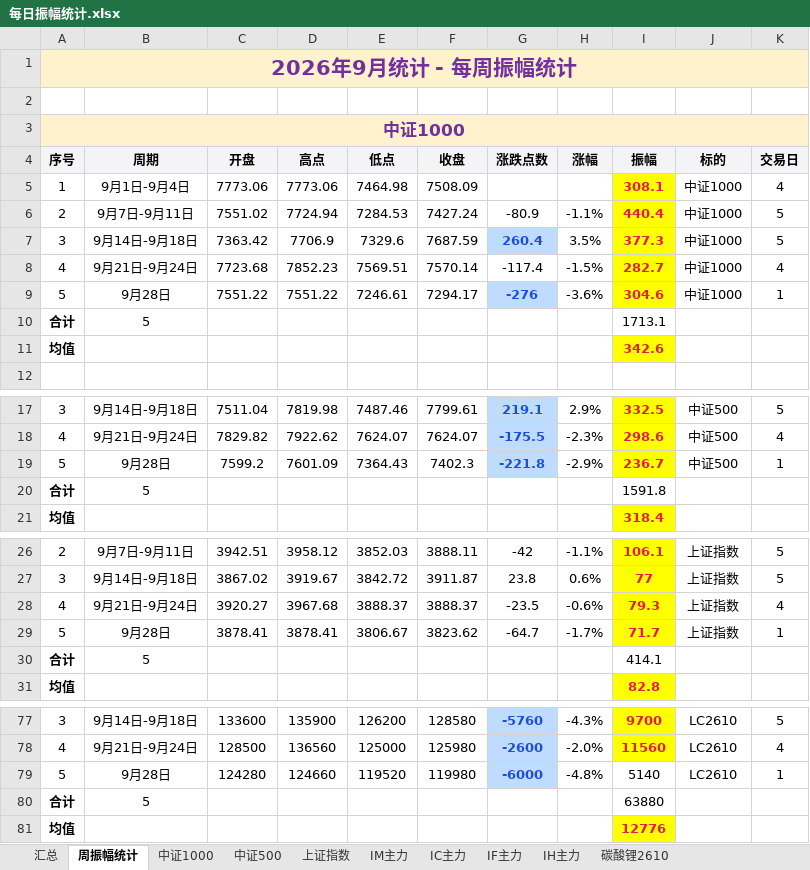
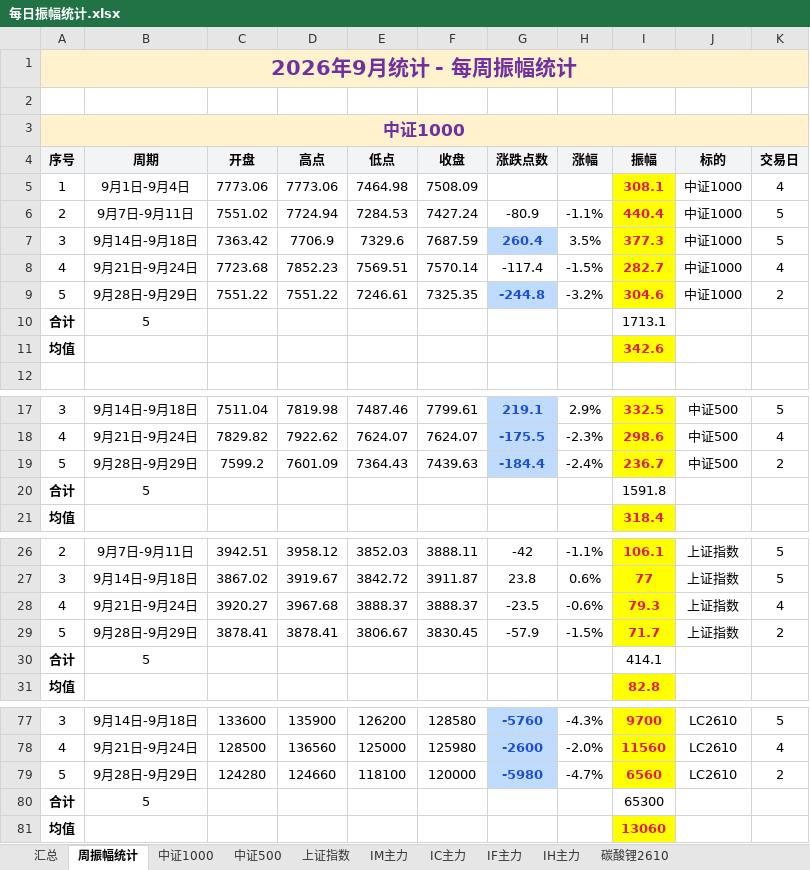
Before and after one commit to iputao-design/futures-amplitude-web, an Excel workbook: 每日振幅统计.xlsx, sheet 周振幅统计, drawn as a sheet; only a part is shown, gaps mark what is left out; values as stored, in another font and other column widths than the file's, no borders; the diff names each change by its address in the sheet, - before the commit and + after, or states it on an @@ line.

```diff
--- a/每日振幅统计.xlsx (sheet 周振幅统计)
+++ b/每日振幅统计.xlsx (sheet 周振幅统计)
-B9 (周期): 9月28日
+B9 (周期): 9月28日-9月29日
-F9 (收盘): 7294.17
+F9 (收盘): 7325.35
-G9 (涨跌点数): -276
+G9 (涨跌点数): -244.8
-H9 (涨幅): -3.6%
+H9 (涨幅): -3.2%
-K9 (交易日): 1
+K9 (交易日): 2
-B19 (周期): 9月28日
+B19 (周期): 9月28日-9月29日
-F19 (收盘): 7402.3
+F19 (收盘): 7439.63
-G19 (涨跌点数): -221.8
+G19 (涨跌点数): -184.4
-H19 (涨幅): -2.9%
+H19 (涨幅): -2.4%
-K19 (交易日): 1
+K19 (交易日): 2
-B29 (周期): 9月28日
+B29 (周期): 9月28日-9月29日
-F29 (收盘): 3823.62
+F29 (收盘): 3830.45
-G29 (涨跌点数): -64.7
+G29 (涨跌点数): -57.9
-H29 (涨幅): -1.7%
+H29 (涨幅): -1.5%
-K29 (交易日): 1
+K29 (交易日): 2
-B79 (周期): 9月28日
+B79 (周期): 9月28日-9月29日
-E79 (低点): 119520
+E79 (低点): 118100
-F79 (收盘): 119980
+F79 (收盘): 120000
-G79 (涨跌点数): -6000
+G79 (涨跌点数): -5980
-H79 (涨幅): -4.8%
+H79 (涨幅): -4.7%
-I79 (振幅): 5140
+I79 (振幅): 6560
@@ I79 fill: none → #FFFF00, bold: off → on, text colour: black → #E11D48 @@
-K79 (交易日): 1
+K79 (交易日): 2
-I80 (振幅): 63880
+I80 (振幅): 65300
-I81 (振幅): 12776
+I81 (振幅): 13060
```
Also changed, not shown: sheet 汇总, sheet 碳酸锂2610, sheet 中证1000, sheet 中证500, sheet 上证指数, 每日振幅统计_2026.xlsx, 5 other files.
